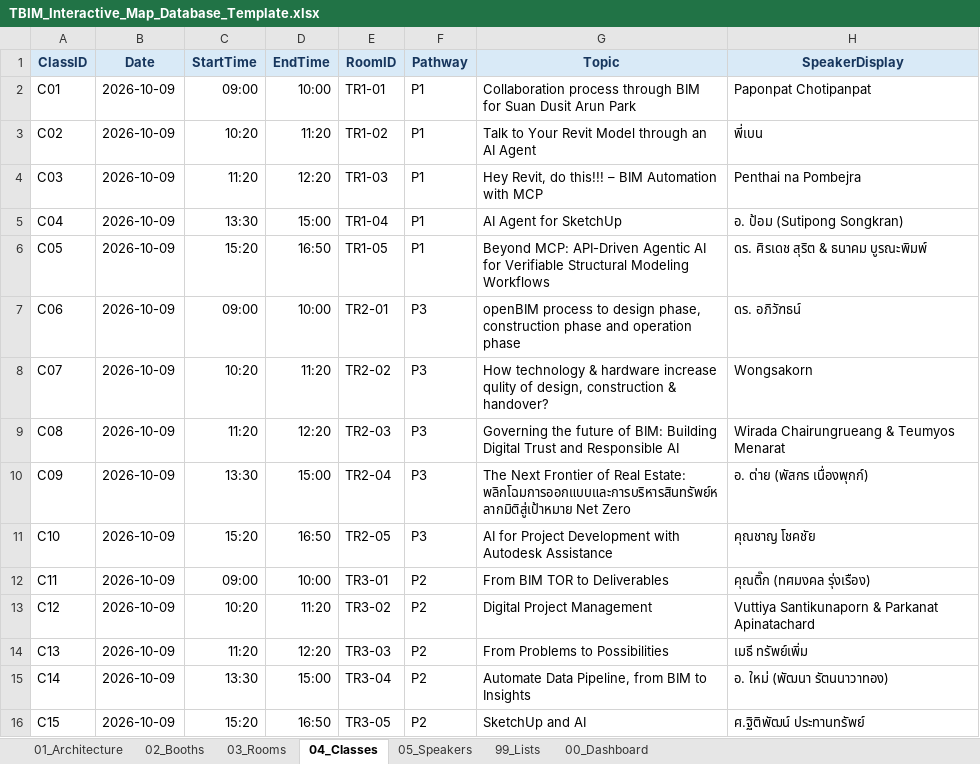
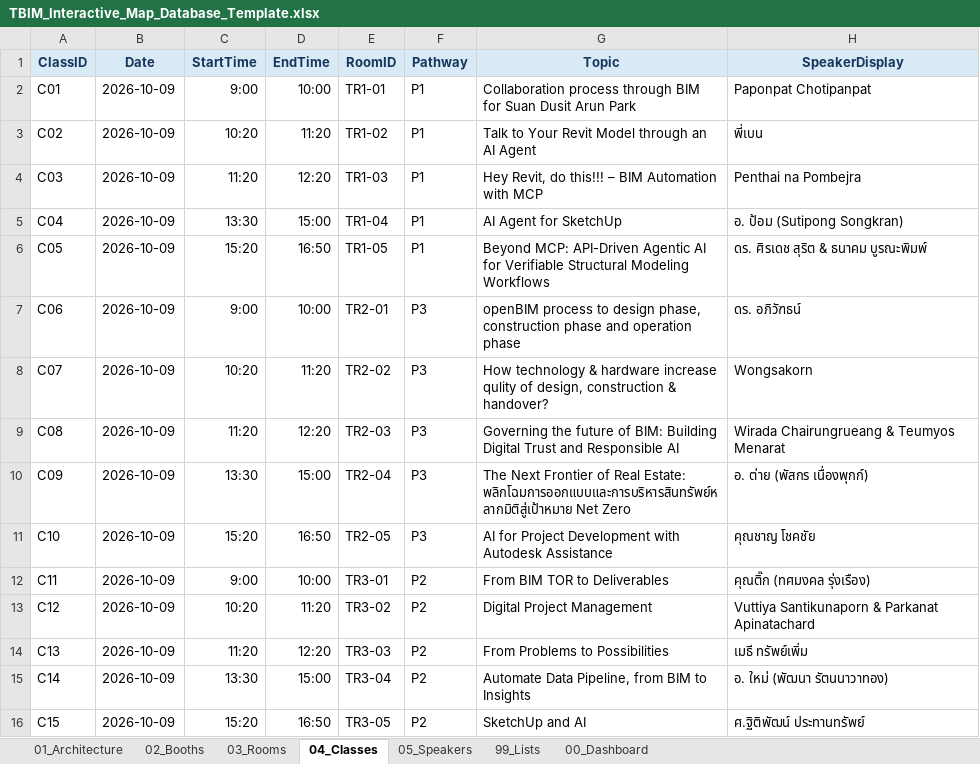
Before and after one commit to mchewystick1-svg/TBIM2026, an Excel workbook: TBIM_Interactive_Map_Database_Template.xlsx, sheet 04_Classes, drawn as a sheet; only a part is shown; values as stored, in another font and other column widths than the file's, no borders; conditional formats and table styles not drawn; the diff names each change by its address in the sheet, - before the commit and + after, or states it on an @@ line.

```diff
--- a/TBIM_Interactive_Map_Database_Template.xlsx (sheet 04_Classes)
+++ b/TBIM_Interactive_Map_Database_Template.xlsx (sheet 04_Classes)
-C2 (StartTime): 09:00
+C2 (StartTime): 9:00
-C7 (StartTime): 09:00
+C7 (StartTime): 9:00
-C12 (StartTime): 09:00
+C12 (StartTime): 9:00
```
Also changed, not shown: sheet 02_Booths, charts or pictures, 7 other files.
